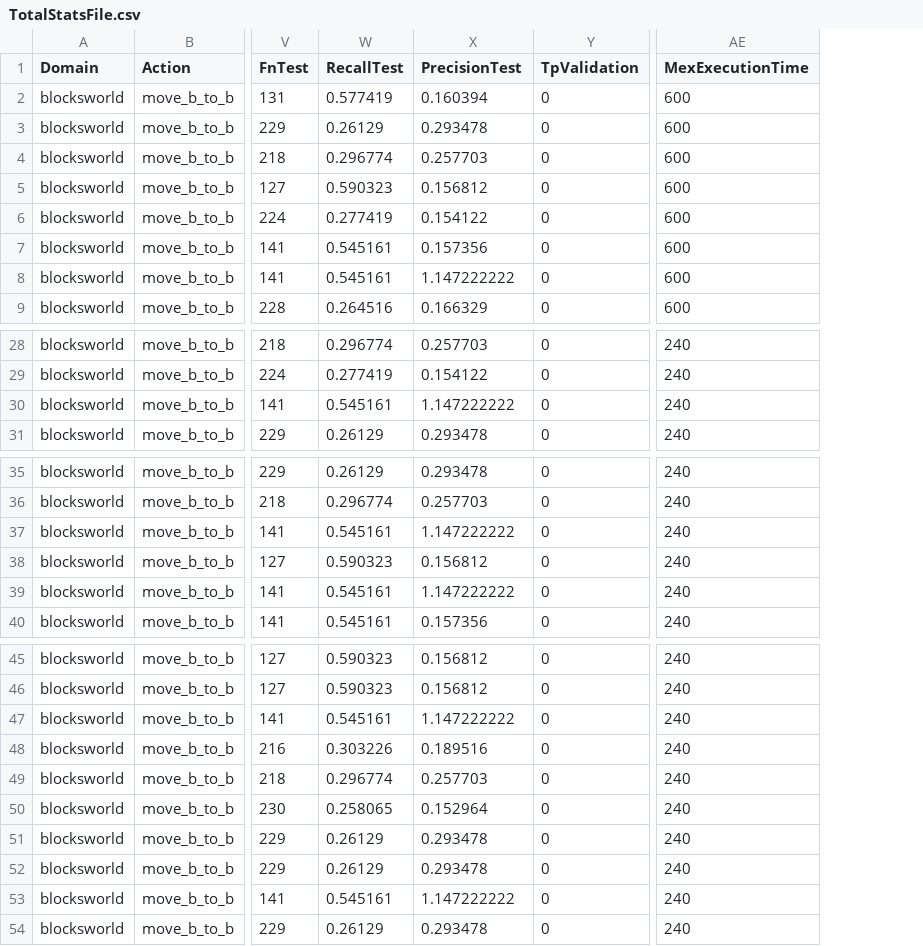
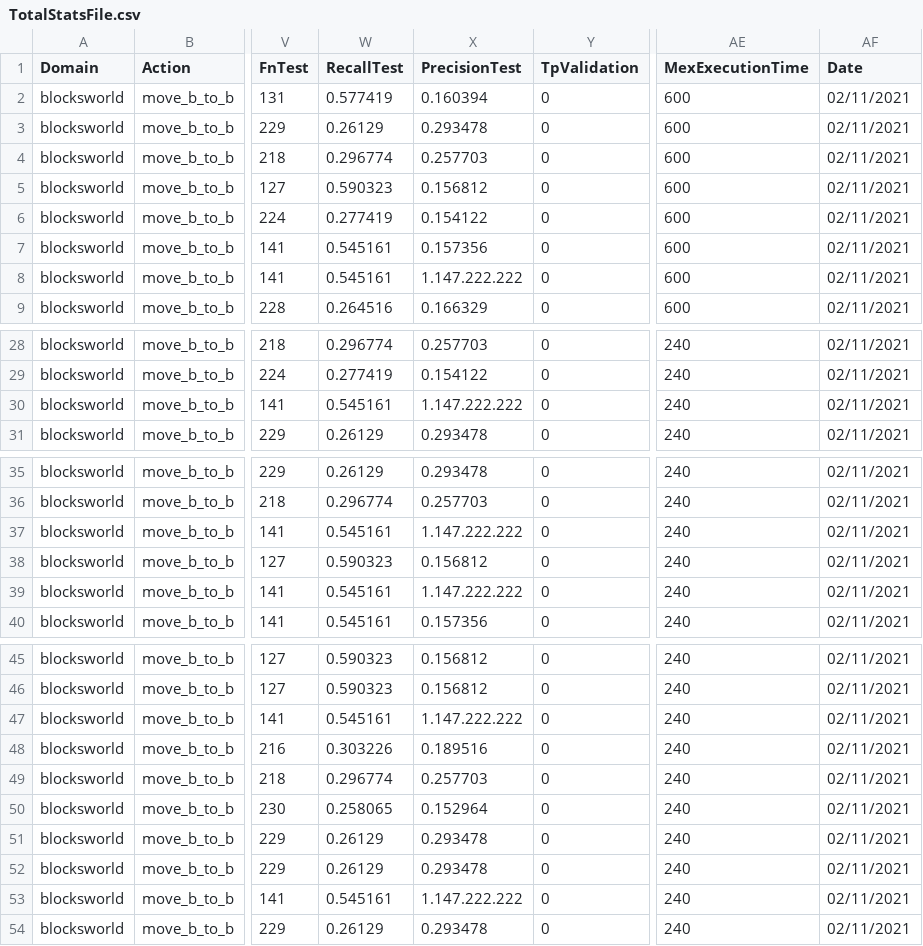
Before and after one commit to theodor349/P5-Big-Black-Container, a CSV file: BBC/TotalStatsFile.csv, drawn as a sheet; only a part is shown, gaps mark what is left out; the diff covers the shown part only; the diff names each change by its address in the sheet, - before the commit and + after, or states it on an @@ line.

Commit message:
Dates on stats

```diff
--- a/BBC/TotalStatsFile.csv
+++ b/BBC/TotalStatsFile.csv
+column AF (Date), rows 2-9: all 02/11/2021; rows 28-31: all 02/11/2021; rows 35-40: all 02/11/2021; rows 45-54: all 02/11/2021
-X8 (PrecisionTest): 1.147222222
+X8 (PrecisionTest): 1.147.222.222
-X30 (PrecisionTest): 1.147222222
+X30 (PrecisionTest): 1.147.222.222
-X37 (PrecisionTest): 1.147222222
+X37 (PrecisionTest): 1.147.222.222
-X39 (PrecisionTest): 1.147222222
+X39 (PrecisionTest): 1.147.222.222
-X47 (PrecisionTest): 1.147222222
+X47 (PrecisionTest): 1.147.222.222
-X53 (PrecisionTest): 1.147222222
+X53 (PrecisionTest): 1.147.222.222
```
Also changed, not shown: 1 edited cell elsewhere in this file.
